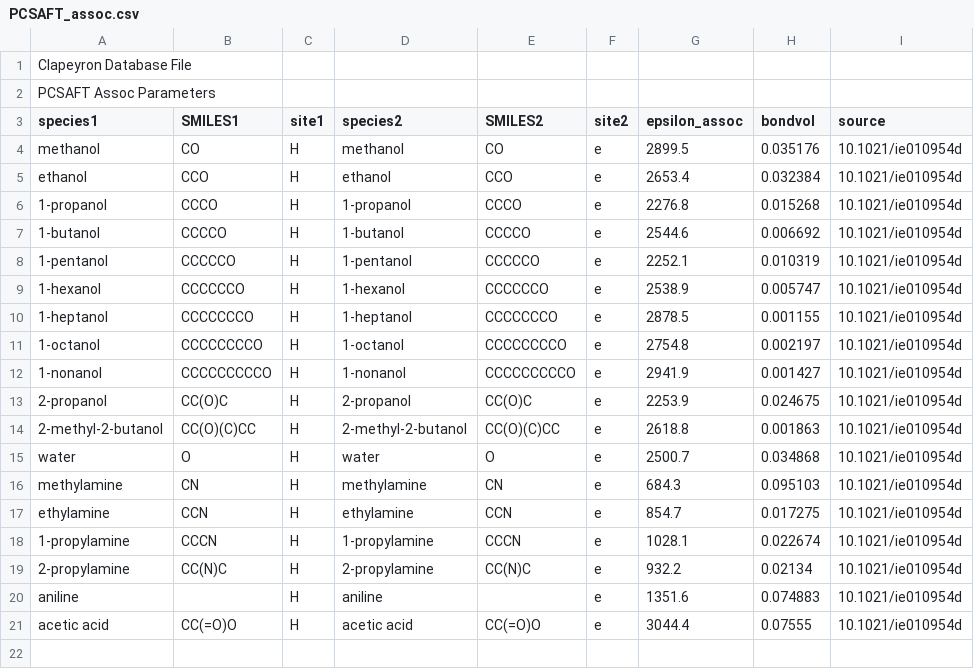
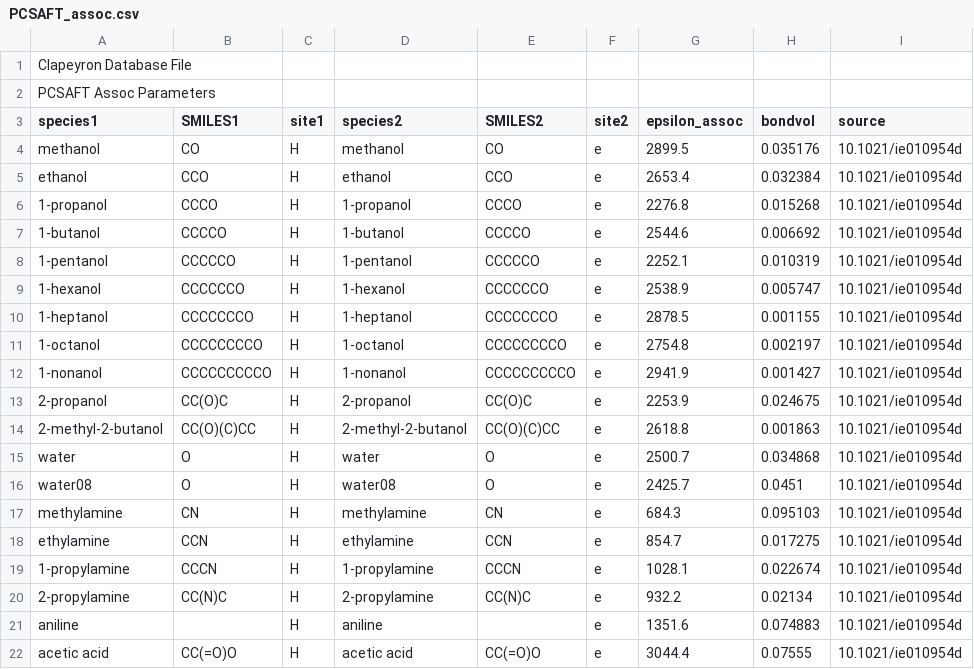
Before and after one commit to ClapeyronThermo/Clapeyron.jl, a CSV file: database/SAFT/PCSAFT/PCSAFT_assoc.csv, drawn as a sheet; the diff names each change by its address in the sheet, - before the commit and + after, or states it on an @@ line.

```diff
--- a/database/SAFT/PCSAFT/PCSAFT_assoc.csv
+++ b/database/SAFT/PCSAFT/PCSAFT_assoc.csv
+row 16: water08 | O | H | water08 | O | e | 2425.7 | 0.0451 | 10.1021/ie010954d
```
Also changed, not shown: database/SAFT/PCSAFT/PCSAFT_like.csv, database/SAFT/PCSAFT/PCSAFT_unlike.csv, 3 other files.
